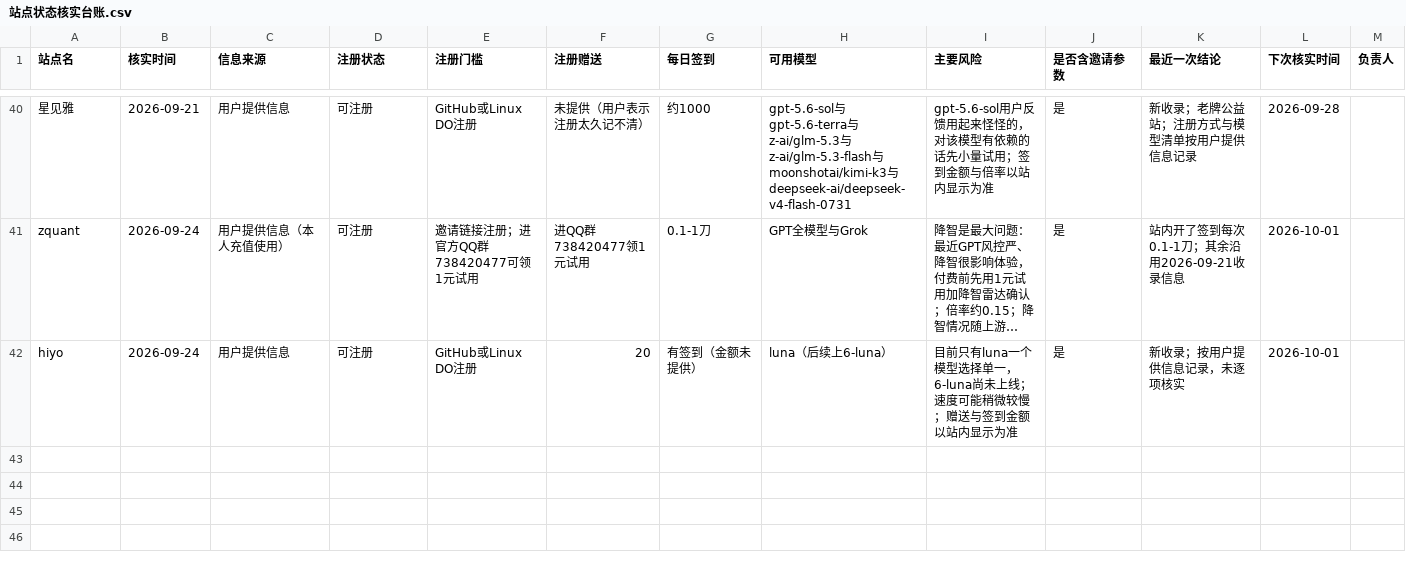
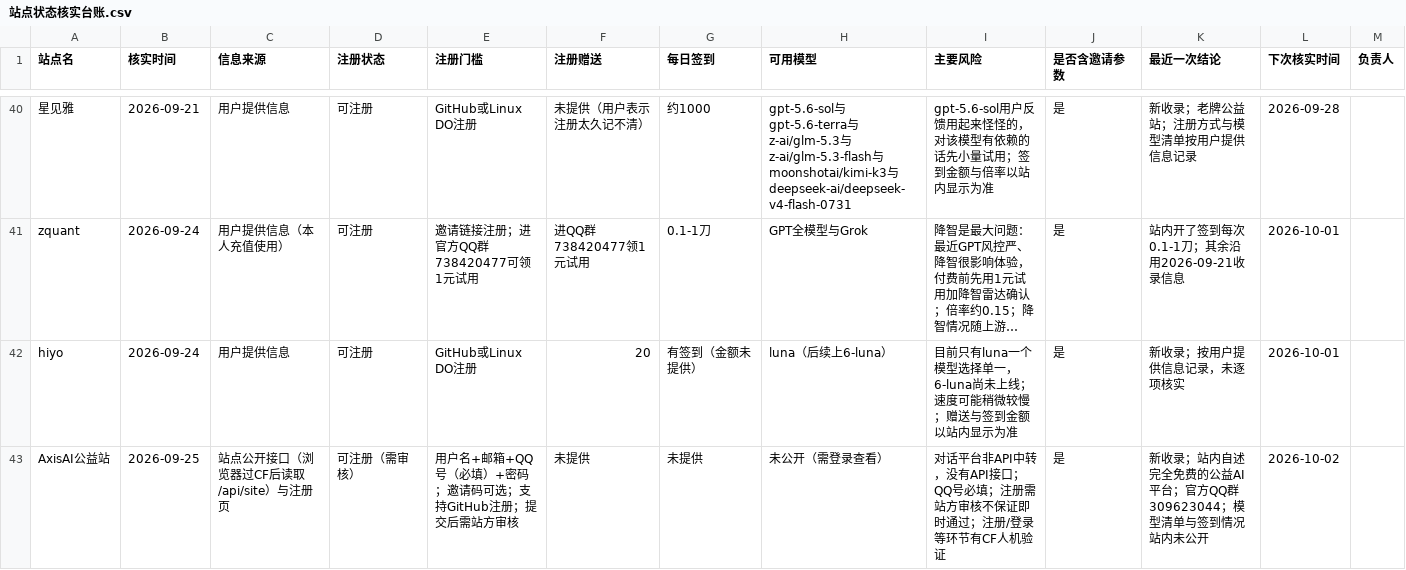
Before and after one commit to ytzzjx/ytzzjx.github.io, a CSV file: 运营推广/站点状态核实台账.csv, drawn as a sheet; only a part is shown, gaps mark what is left out; long unchanged cells end in …; the diff names each change by its address in the sheet, - before the commit and + after, or states it on an @@ line.

Commit message:
feat(directory): 新收录 Axis AI 公益站——完全免费的公益 AI 对话平台（非 API 中转），用户名+邮箱+QQ 号注册（QQ 号必填）或 GitHub 注册，提交后需站方审核
信息经浏览器过 CF 后读取站点公开接口 /api/site 与注册页核实：官方 QQ 群 309623044，模型清单需登录查看；排在公益区首位。

```diff
--- a/运营推广/站点状态核实台账.csv
+++ b/运营推广/站点状态核实台账.csv
+row 43: AxisAI公益站 | 2026-09-25 | 站点公开接口（浏览器过CF后读取/api/site）与注册页 | 可注册（需审核） | 用户名+邮箱+QQ号（必填）+密码；邀请码可选；支持GitHub注册；提交后需站方审核 | 未提供 | 未提供 | 未公开（需登录查看） | 对话平台非API中转，没有API接口；QQ号必填；注册需站方审核不保证即时通过；注册/登录等环节有CF人机验证 | 是 | 新收录；站内自述完全免费的公益AI平台；官方QQ群309623044；模型清单与签到情况站内未公开 | 2026-10-02
```
Also changed, not shown: 4 other files.
